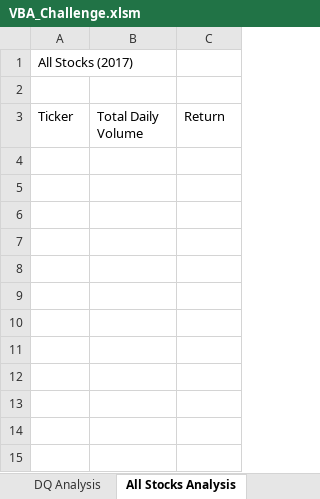
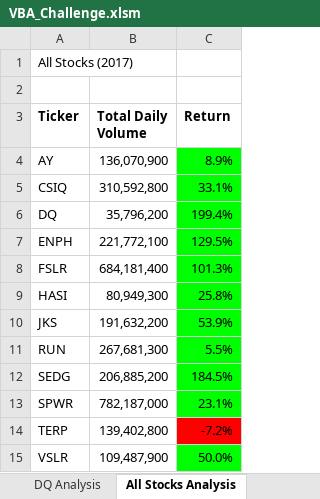
Before and after one commit to thre3firstnames/stock-analysis, an Excel workbook: VBA_Challenge.xlsm, sheet All Stocks Analysis, drawn as a sheet; values as stored, in another font and other column widths than the file's, no borders; charts and pictures not drawn; the diff names each change by its address in the sheet, - before the commit and + after, or states it on an @@ line.

Commit message:
VBA Challenge Code working!

```diff
--- a/VBA_Challenge.xlsm (sheet All Stocks Analysis)
+++ b/VBA_Challenge.xlsm (sheet All Stocks Analysis)
-A3:C3 bold: off
+A3:C3 bold: on
+row 4: AY | 136,070,900 | 8.9%
+row 5: CSIQ | 310,592,800 | 33.1%
+row 6: DQ | 35,796,200 | 199.4%
+row 7: ENPH | 221,772,100 | 129.5%
+row 8: FSLR | 684,181,400 | 101.3%
+row 9: HASI | 80,949,300 | 25.8%
+row 10: JKS | 191,632,200 | 53.9%
+row 11: RUN | 267,681,300 | 5.5%
+row 12: SEDG | 206,885,200 | 184.5%
+row 13: SPWR | 782,187,000 | 23.1%
+row 14: TERP | 139,402,800 | -7.2%
+row 15: VSLR | 109,487,900 | 50.0%
```
Also changed, not shown: charts or pictures, 4 other files.
